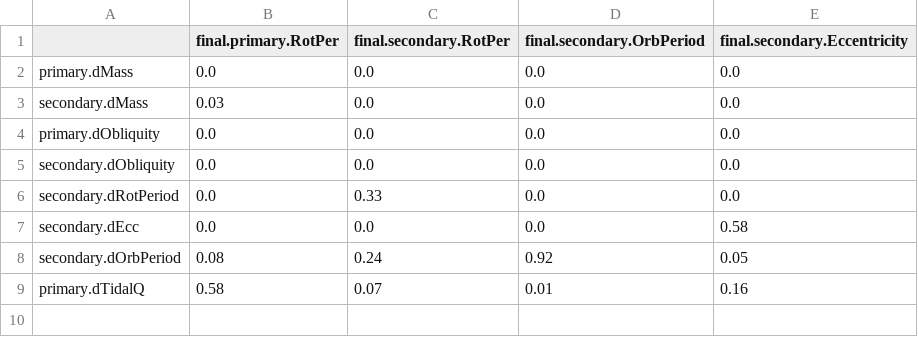
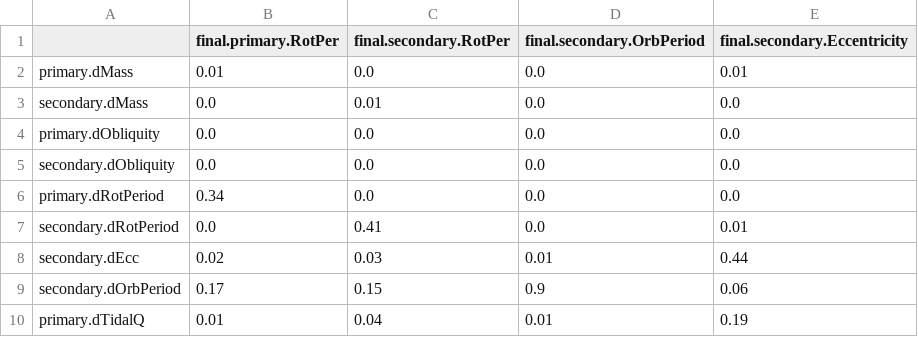
Before and after one commit to jbirky/tidal_inference, a CSV file: analysis/results_sensitivity/config_060/sensitivity_table_s1.csv, drawn as a sheet.

```diff
--- a/analysis/results_sensitivity/config_060/sensitivity_table_s1.csv
+++ b/analysis/results_sensitivity/config_060/sensitivity_table_s1.csv
@@ -1,9 +1,10 @@
 ,final.primary.RotPer,final.secondary.RotPer,final.secondary.OrbPeriod,final.secondary.Eccentricity
-primary.dMass,0.0,0.0,0.0,0.0
-secondary.dMass,0.03,0.0,0.0,0.0
+primary.dMass,0.01,0.0,0.0,0.01
+secondary.dMass,0.0,0.01,0.0,0.0
 primary.dObliquity,0.0,0.0,0.0,0.0
 secondary.dObliquity,0.0,0.0,0.0,0.0
-secondary.dRotPeriod,0.0,0.33,0.0,0.0
-secondary.dEcc,0.0,0.0,0.0,0.58
-secondary.dOrbPeriod,0.08,0.24,0.92,0.05
-primary.dTidalQ,0.58,0.07,0.01,0.16
+primary.dRotPeriod,0.34,0.0,0.0,0.0
+secondary.dRotPeriod,0.0,0.41,0.0,0.01
+secondary.dEcc,0.02,0.03,0.01,0.44
+secondary.dOrbPeriod,0.17,0.15,0.9,0.06
+primary.dTidalQ,0.01,0.04,0.01,0.19
```
Also changed, not shown: analysis/results_sensitivity/config_057/sensitivity_table_sT.csv, analysis/results_sensitivity/config_058/sensitivity_table_sT.csv, 55 other files.
